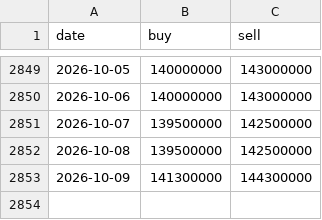
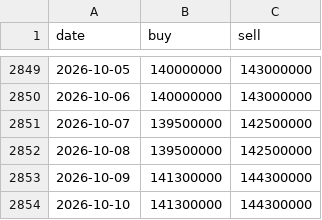
Before and after one commit to phudinhm/vn-fund-dashboard, a CSV file: public/data/GOLD_NHAN_SJC.csv, drawn as a sheet; only a part is shown, gaps mark what is left out; the diff names each change by its address in the sheet, - before the commit and + after, or states it on an @@ line.

```diff
--- a/public/data/GOLD_NHAN_SJC.csv
+++ b/public/data/GOLD_NHAN_SJC.csv
+row 2854: 2026-10-10 | 141300000 | 144300000
```
Also changed, not shown: public/data/BTC.csv, 1 other file.
